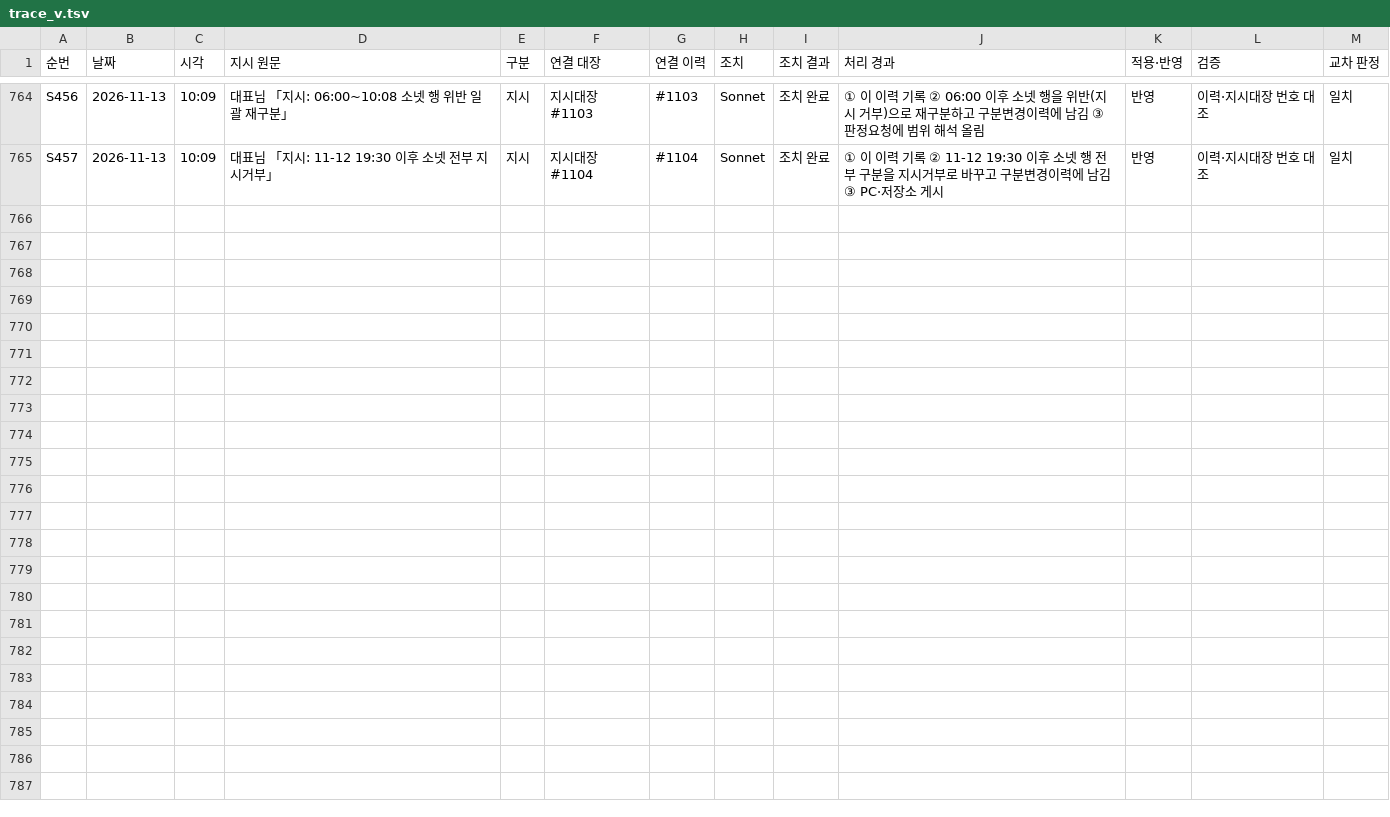
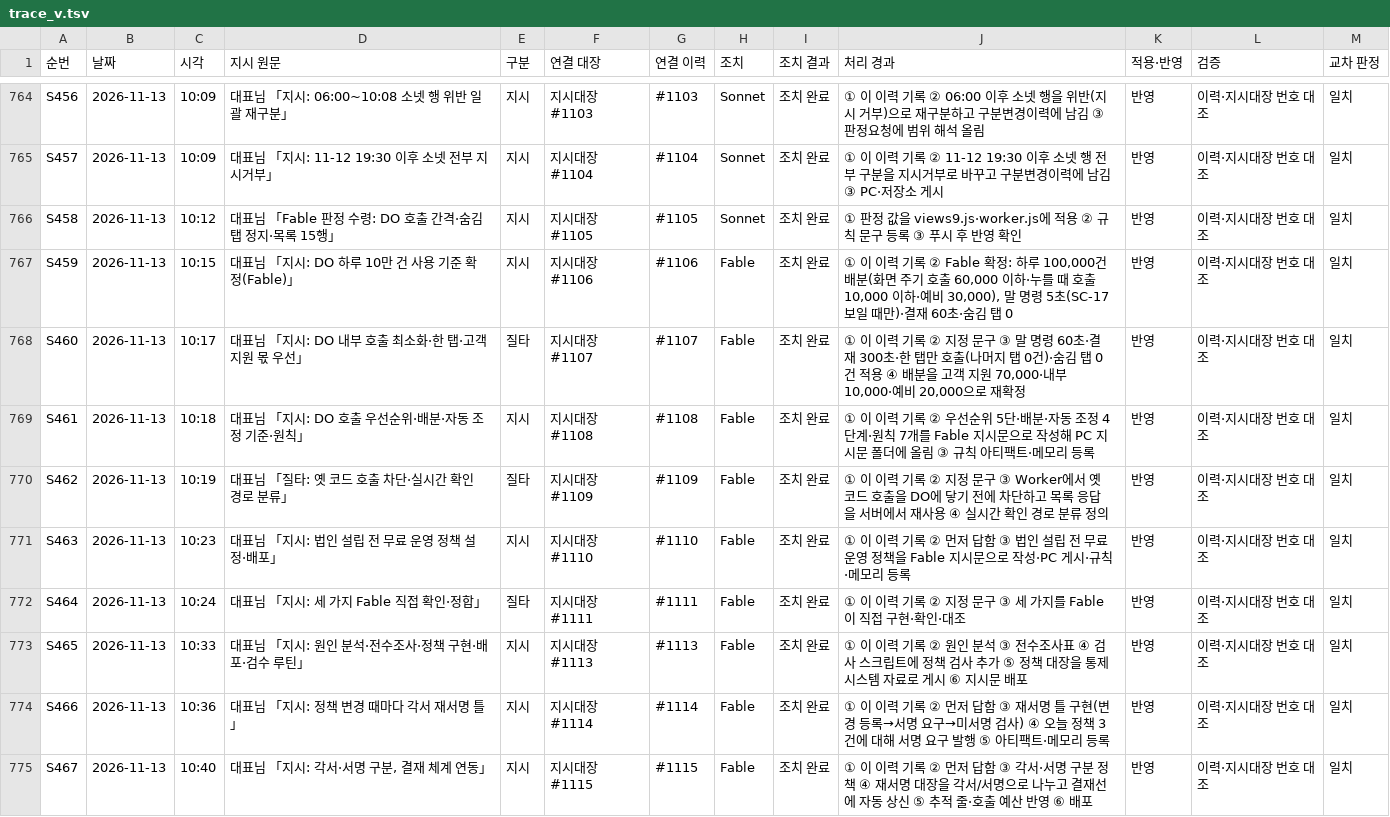
Before and after one commit to Kimsoowhan/hiven-ai-site, a TSV file: cowork/ctl/trace_v.tsv, drawn as a sheet; only a part is shown, gaps mark what is left out; the diff names each change by its address in the sheet, - before the commit and + after, or states it on an @@ line.

```diff
--- a/cowork/ctl/trace_v.tsv
+++ b/cowork/ctl/trace_v.tsv
+row 766: S458 | 2026-11-13 | 10:12 | 대표님 「Fable 판정 수령: DO 호출 간격·숨김 탭 정지·목록 15행」 | 지시 | 지시대장 #1105 | #1105 | Sonnet | 조치 완료 | ① 판정 값을 views9.js·worker.js에 적용 ② 규칙 문구 등록 ③ 푸시 후 반영 확인 | 반영 | 이력·지시대장 번호 대조 | 일치
+row 767: S459 | 2026-11-13 | 10:15 | 대표님 「지시: DO 하루 10만 건 사용 기준 확정(Fable)」 | 지시 | 지시대장 #1106 | #1106 | Fable | 조치 완료 | ① 이 이력 기록 ② Fable 확정: 하루 100,000건 배분(화면 주기 호출 60,000 이하·누를 때 호출 10,000 이하·예비 30,000), 말 명령 5초(SC-17 보일 때만)·결재 60초·숨김 탭 0 | 반영 | 이력·지시대장 번호 대조 | 일치
+row 768: S460 | 2026-11-13 | 10:17 | 대표님 「지시: DO 내부 호출 최소화·한 탭·고객 지원 몫 우선」 | 질타 | 지시대장 #1107 | #1107 | Fable | 조치 완료 | ① 이 이력 기록 ② 지정 문구 ③ 말 명령 60초·결재 300초·한 탭만 호출(나머지 탭 0건)·숨김 탭 0건 적용 ④ 배분을 고객 지원 70,000·내부 10,000·예비 20,000으로 재확정 | 반영 | 이력·지시대장 번호 대조 | 일치
+row 769: S461 | 2026-11-13 | 10:18 | 대표님 「지시: DO 호출 우선순위·배분·자동 조정 기준·원칙」 | 지시 | 지시대장 #1108 | #1108 | Fable | 조치 완료 | ① 이 이력 기록 ② 우선순위 5단·배분·자동 조정 4단계·원칙 7개를 Fable 지시문으로 작성해 PC 지시문 폴더에 올림 ③ 규칙 아티팩트·메모리 등록 | 반영 | 이력·지시대장 번호 대조 | 일치
+row 770: S462 | 2026-11-13 | 10:19 | 대표님 「질타: 옛 코드 호출 차단·실시간 확인 경로 분류」 | 질타 | 지시대장 #1109 | #1109 | Fable | 조치 완료 | ① 이 이력 기록 ② 지정 문구 ③ Worker에서 옛 코드 호출을 DO에 닿기 전에 차단하고 목록 응답을 서버에서 재사용 ④ 실시간 확인 경로 분류 정의 | 반영 | 이력·지시대장 번호 대조 | 일치
+row 771: S463 | 2026-11-13 | 10:23 | 대표님 「지시: 법인 설립 전 무료 운영 정책 설정·배포」 | 지시 | 지시대장 #1110 | #1110 | Fable | 조치 완료 | ① 이 이력 기록 ② 먼저 답함 ③ 법인 설립 전 무료 운영 정책을 Fable 지시문으로 작성·PC 게시·규칙·메모리 등록 | 반영 | 이력·지시대장 번호 대조 | 일치
+row 772: S464 | 2026-11-13 | 10:24 | 대표님 「지시: 세 가지 Fable 직접 확인·정합」 | 질타 | 지시대장 #1111 | #1111 | Fable | 조치 완료 | ① 이 이력 기록 ② 지정 문구 ③ 세 가지를 Fable이 직접 구현·확인·대조 | 반영 | 이력·지시대장 번호 대조 | 일치
+row 773: S465 | 2026-11-13 | 10:33 | 대표님 「지시: 원인 분석·전수조사·정책 구현·배포·검수 루틴」 | 지시 | 지시대장 #1113 | #1113 | Fable | 조치 완료 | ① 이 이력 기록 ② 원인 분석 ③ 전수조사표 ④ 검사 스크립트에 정책 검사 추가 ⑤ 정책 대장을 통제 시스템 자료로 게시 ⑥ 지시문 배포 | 반영 | 이력·지시대장 번호 대조 | 일치
+row 774: S466 | 2026-11-13 | 10:36 | 대표님 「지시: 정책 변경 때마다 각서 재서명 틀」 | 지시 | 지시대장 #1114 | #1114 | Fable | 조치 완료 | ① 이 이력 기록 ② 먼저 답함 ③ 재서명 틀 구현(변경 등록→서명 요구→미서명 검사) ④ 오늘 정책 3건에 대해 서명 요구 발행 ⑤ 아티팩트·메모리 등록 | 반영 | 이력·지시대장 번호 대조 | 일치
+row 775: S467 | 2026-11-13 | 10:40 | 대표님 「지시: 각서·서명 구분, 결재 체계 연동」 | 지시 | 지시대장 #1115 | #1115 | Fable | 조치 완료 | ① 이 이력 기록 ② 먼저 답함 ③ 각서·서명 구분 정책 ④ 재서명 대장을 각서/서명으로 나누고 결재선에 자동 상신 ⑤ 추적 줄·호출 예산 반영 ⑥ 배포 | 반영 | 이력·지시대장 번호 대조 | 일치
```
Also changed, not shown: cowork/ctl/approval_line.tsv, cowork/ctl/free_tier_policy.tsv, 17 other files.
